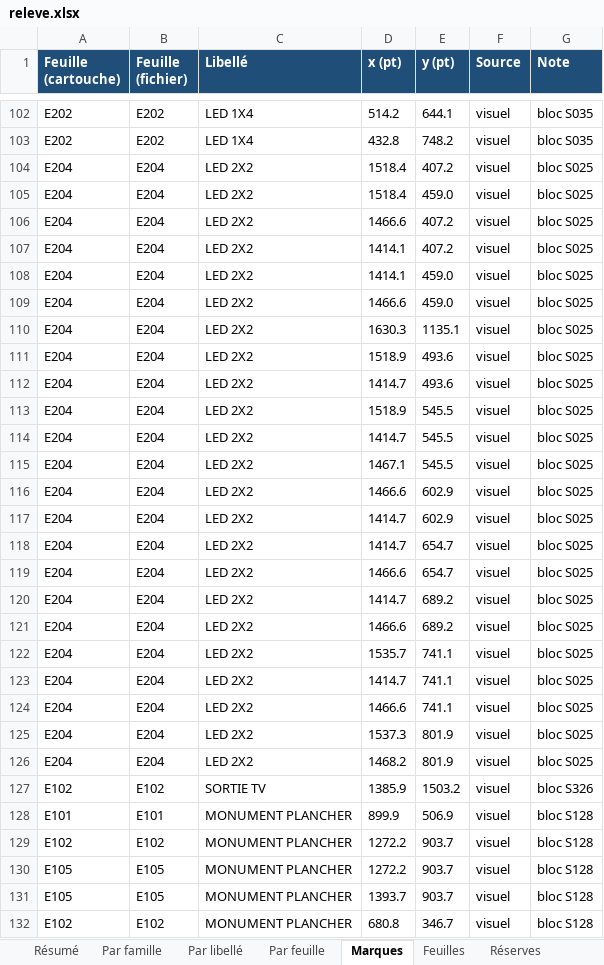
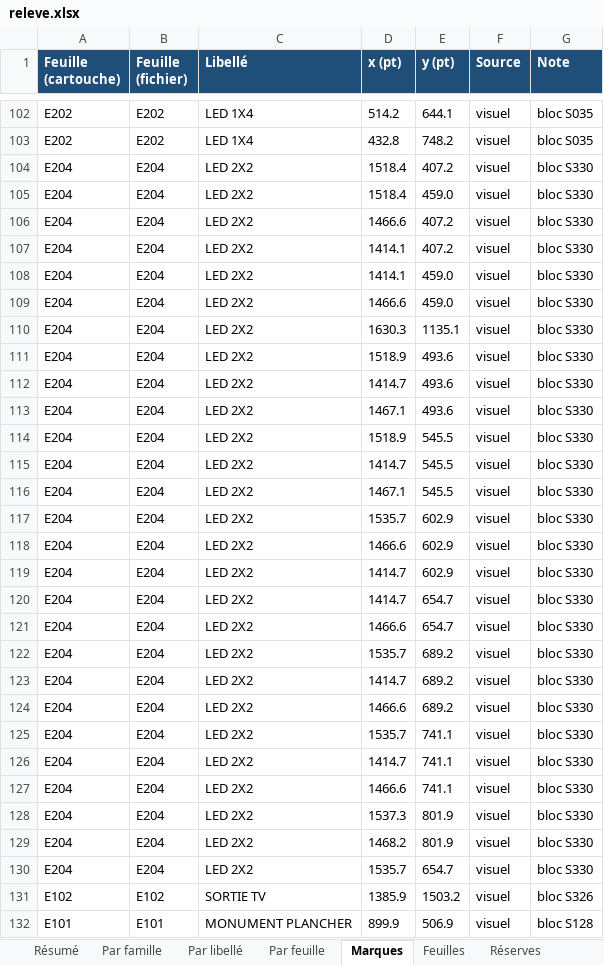
Before and after one commit to fvegiard/dr-estimation-ia, an Excel workbook: dossiers/S-1902/releve.xlsx, sheet Marques, drawn as a sheet; only a part is shown, gaps mark what is left out; the shorter side is filled out with more unchanged rows; values as stored, in another font and other column widths than the file's, no borders; addresses are those after the commit; the diff covers the shown part only; the diff names each change by its address in the sheet, - before the commit and + after, or states it on an @@ line.

```diff
--- a/dossiers/S-1902/releve.xlsx (sheet Marques)
+++ b/dossiers/S-1902/releve.xlsx (sheet Marques)
-G104:G112 (Note): bloc S025
+G104:G112 (Note): bloc S330
+row 113: E204 | E204 | LED 2X2 | 1467.1 | 493.6 | visuel | bloc S330
-G114:G116 (Note): bloc S025
+G114:G116 (Note): bloc S330
+row 117: E204 | E204 | LED 2X2 | 1535.7 | 602.9 | visuel | bloc S330
-G118:G121 (Note): bloc S025
+G118:G121 (Note): bloc S330
+row 122: E204 | E204 | LED 2X2 | 1535.7 | 689.2 | visuel | bloc S330
-G123:G129 (Note): bloc S025
+G123:G129 (Note): bloc S330
+row 130: E204 | E204 | LED 2X2 | 1535.7 | 654.7 | visuel | bloc S330
```
Also changed, not shown: 28 edited cells elsewhere in this sheet, sheet Par libellé, sheet Résumé, sheet Par famille, sheet Réserves, sheet Par feuille, 33 other files.
